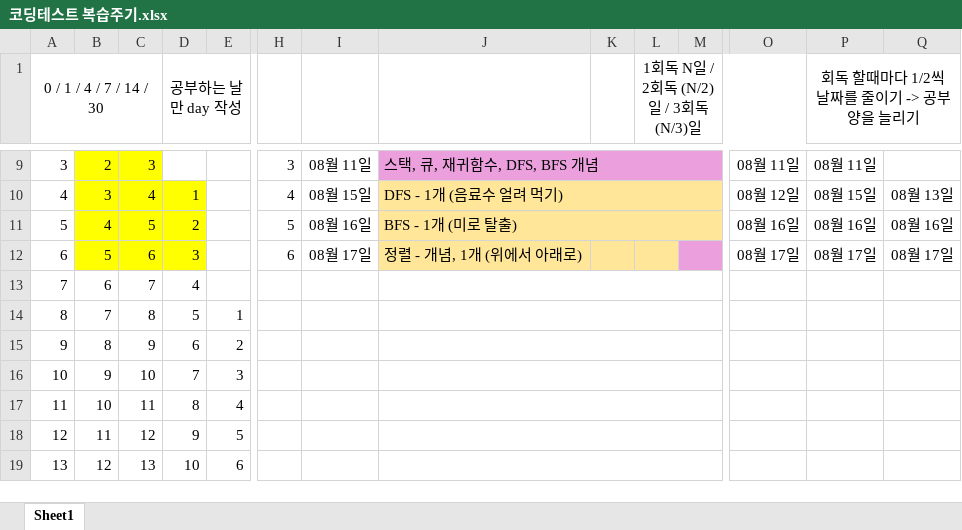
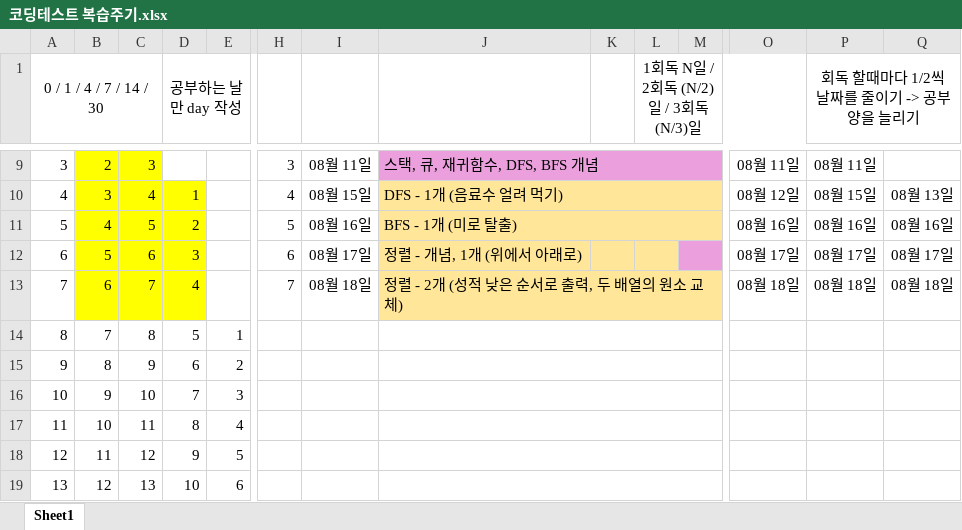
Before and after one commit to mildsalmon/CodingTest-Study, an Excel workbook: 이것이 코딩 테스트다 with 파이썬/코딩테스트 복습주기.xlsx, sheet Sheet1, drawn as a sheet; only a part is shown, gaps mark what is left out; values as stored, in another font and other column widths than the file's, no borders; the diff names each change by its address in the sheet, - before the commit and + after, or states it on an @@ line.

Commit message:
:tada:[EDIT] 지금까지 공부한 내용 정리한 엑셀파일.

```diff
--- a/이것이 코딩 테스트다 with 파이썬/코딩테스트 복습주기.xlsx (sheet Sheet1)
+++ b/이것이 코딩 테스트다 with 파이썬/코딩테스트 복습주기.xlsx (sheet Sheet1)
-B13:D13 fill: none
+B13:D13 fill: #FFFF00
-H13: (empty)
+H13: 7
-I13: (empty)
+I13: 08월 18일
-J13: (empty)
+J13: 정렬 - 2개 (성적 낮은 순서로 출력, 두 배열의 원소 교체)
-J13:M13 fill: none
+J13:M13 fill: #FFE699
-O13: (empty)
+O13: 08월 18일
-P13: (empty)
+P13: 08월 18일
-Q13: (empty)
+Q13: 08월 18일
```
